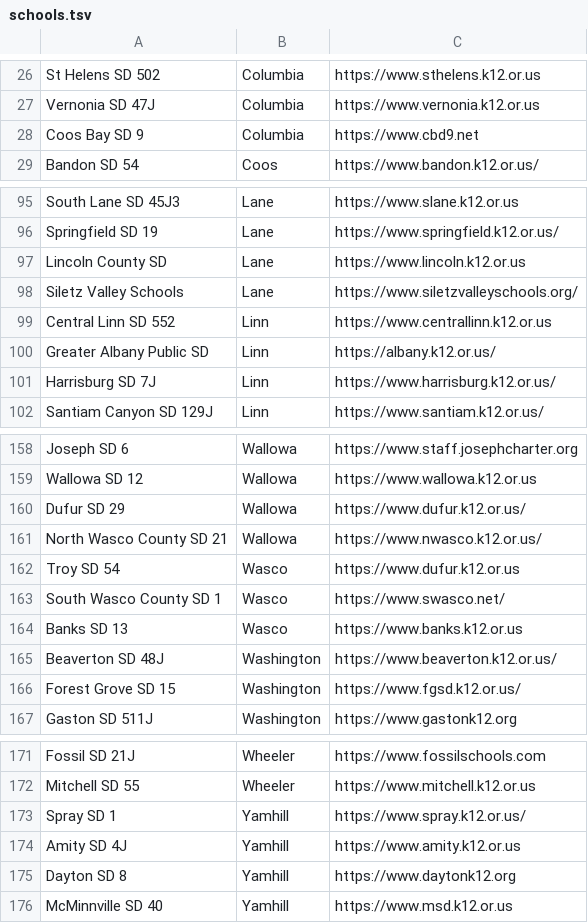
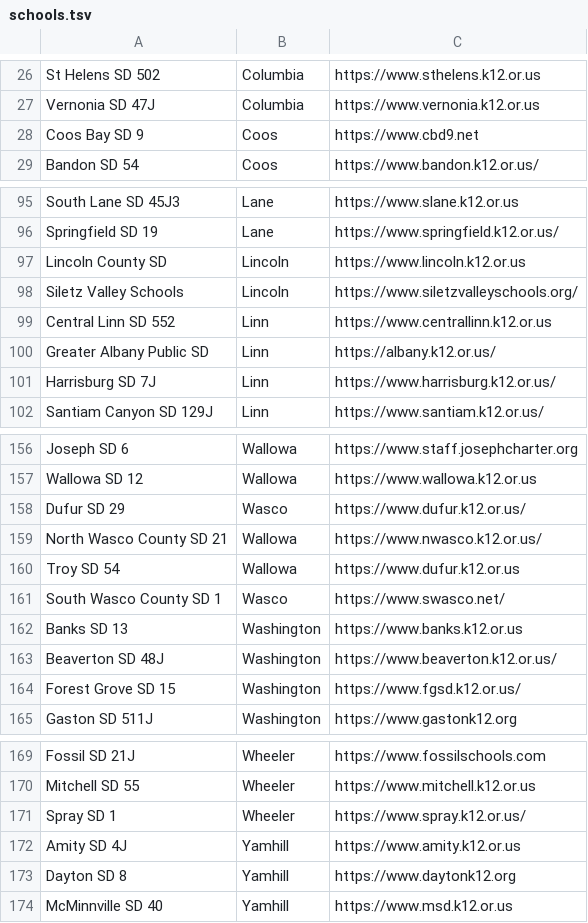
Before and after one commit to davidmorganlund-oss/CivicsOR, a TSV file: tools/schools.tsv, drawn as a sheet; only a part is shown, gaps mark what is left out; the diff covers the shown part only.

```diff
--- a/tools/schools.tsv
+++ b/tools/schools.tsv
@@ -27,3 +27,3 @@ St Helens SD 502	Columbia	https://www.sthelens.k12.or.us
 Vernonia SD 47J	Columbia	https://www.vernonia.k12.or.us
-Coos Bay SD 9	Columbia	https://www.cbd9.net
+Coos Bay SD 9	Coos	https://www.cbd9.net
 Bandon SD 54	Coos	https://www.bandon.k12.or.us/
@@ -96,4 +96,4 @@ South Lane SD 45J3	Lane	https://www.slane.k12.or.us
 Springfield SD 19	Lane	https://www.springfield.k12.or.us/
-Lincoln County SD	Lane	https://www.lincoln.k12.or.us
-Siletz Valley Schools	Lane	https://www.siletzvalleyschools.org/
+Lincoln County SD	Lincoln	https://www.lincoln.k12.or.us
+Siletz Valley Schools	Lincoln	https://www.siletzvalleyschools.org/
 Central Linn SD 552	Linn	https://www.centrallinn.k12.or.us
@@ -159,7 +157,7 @@ Joseph SD 6	Wallowa	https://www.staff.josephcharter.org
 Wallowa SD 12	Wallowa	https://www.wallowa.k12.or.us
-Dufur SD 29	Wallowa	https://www.dufur.k12.or.us/
+Dufur SD 29	Wasco	https://www.dufur.k12.or.us/
 North Wasco County SD 21	Wallowa	https://www.nwasco.k12.or.us/
-Troy SD 54	Wasco	https://www.dufur.k12.or.us
+Troy SD 54	Wallowa	https://www.dufur.k12.or.us
 South Wasco County SD 1	Wasco	https://www.swasco.net/
-Banks SD 13	Wasco	https://www.banks.k12.or.us
+Banks SD 13	Washington	https://www.banks.k12.or.us
 Beaverton SD 48J	Washington	https://www.beaverton.k12.or.us/
@@ -172,3 +170,3 @@ Fossil SD 21J	Wheeler	https://www.fossilschools.com
 Mitchell SD 55	Wheeler	https://www.mitchell.k12.or.us
-Spray SD 1	Yamhill	https://www.spray.k12.or.us/
+Spray SD 1	Wheeler	https://www.spray.k12.or.us/
 Amity SD 4J	Yamhill	https://www.amity.k12.or.us
```
Also changed, not shown: 2 removed rows and 10 edited cells elsewhere in this file, 6 other files.
